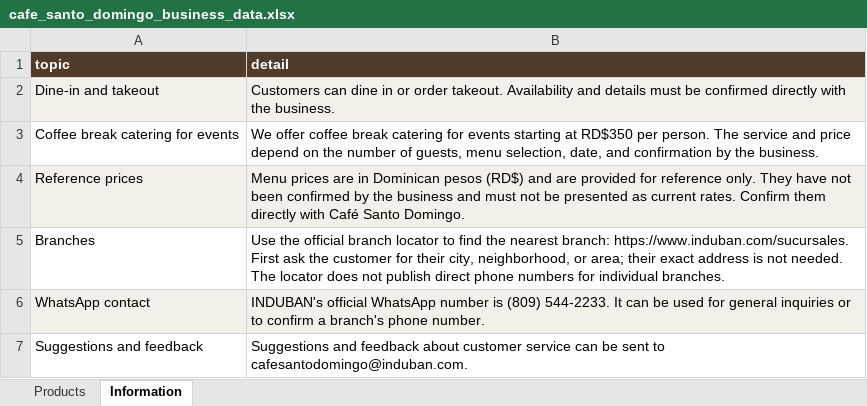
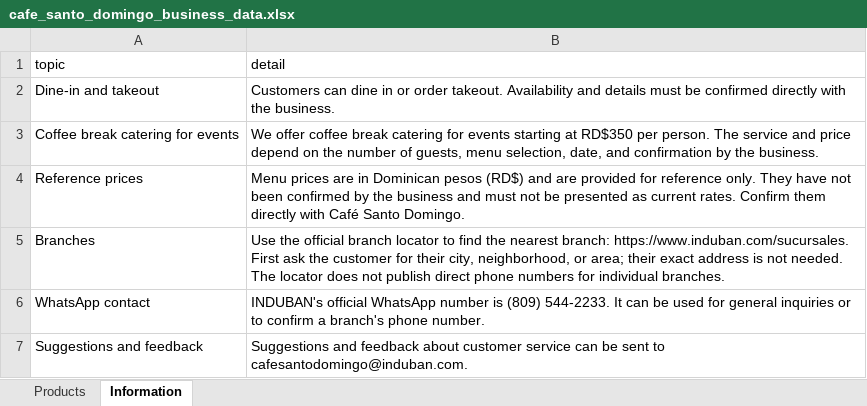
Before and after one commit to Anthonymanuelm97/AI-agent-antonio, an Excel workbook: data/cafe_santo_domingo_business_data.xlsx, sheet Information, drawn as a sheet; values as stored, in another font and other column widths than the file's, no borders; the diff names each change by its address in the sheet, - before the commit and + after, or states it on an @@ line.

Commit message:
fixed: spreadsheet information tab is now readable by the agent.

```diff
--- a/data/cafe_santo_domingo_business_data.xlsx (sheet Information)
+++ b/data/cafe_santo_domingo_business_data.xlsx (sheet Information)
@@ A1:B1 fill: #513B2A → none, bold: on → off, text colour: #FFFFFF → black @@
-A2:B2 fill: #F4EFE9
+A2:B2 fill: none
-A4:B4 fill: #F4EFE9
+A4:B4 fill: none
-A6:B6 fill: #F4EFE9
+A6:B6 fill: none
```
Also changed, not shown: sheet Products, 2 other files.
